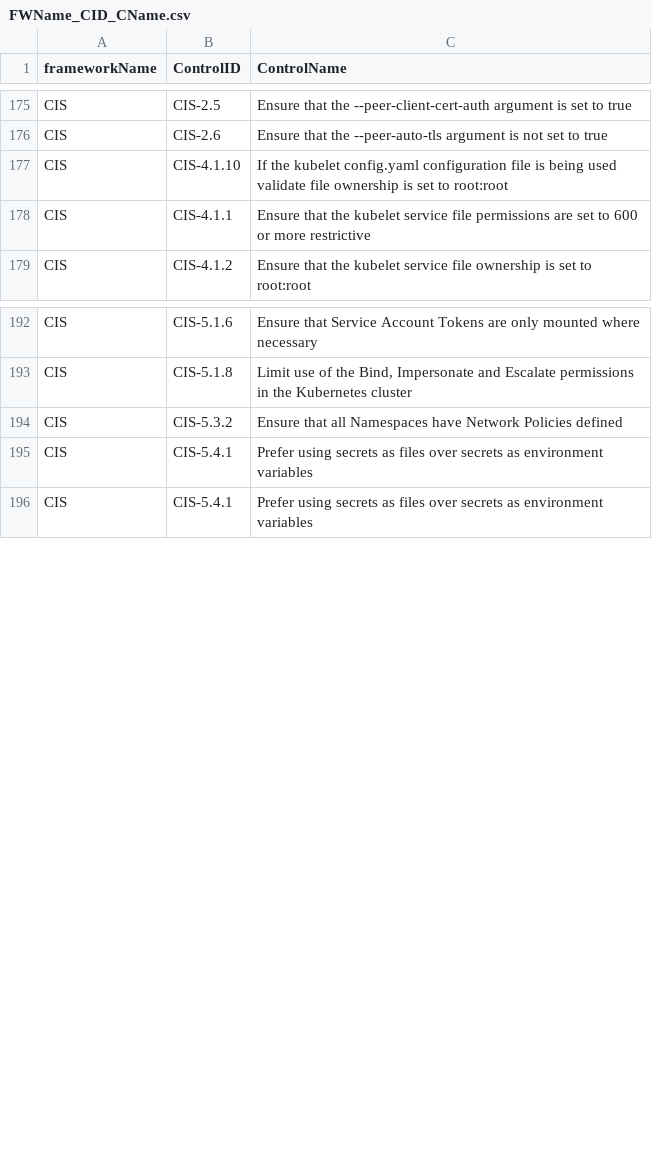
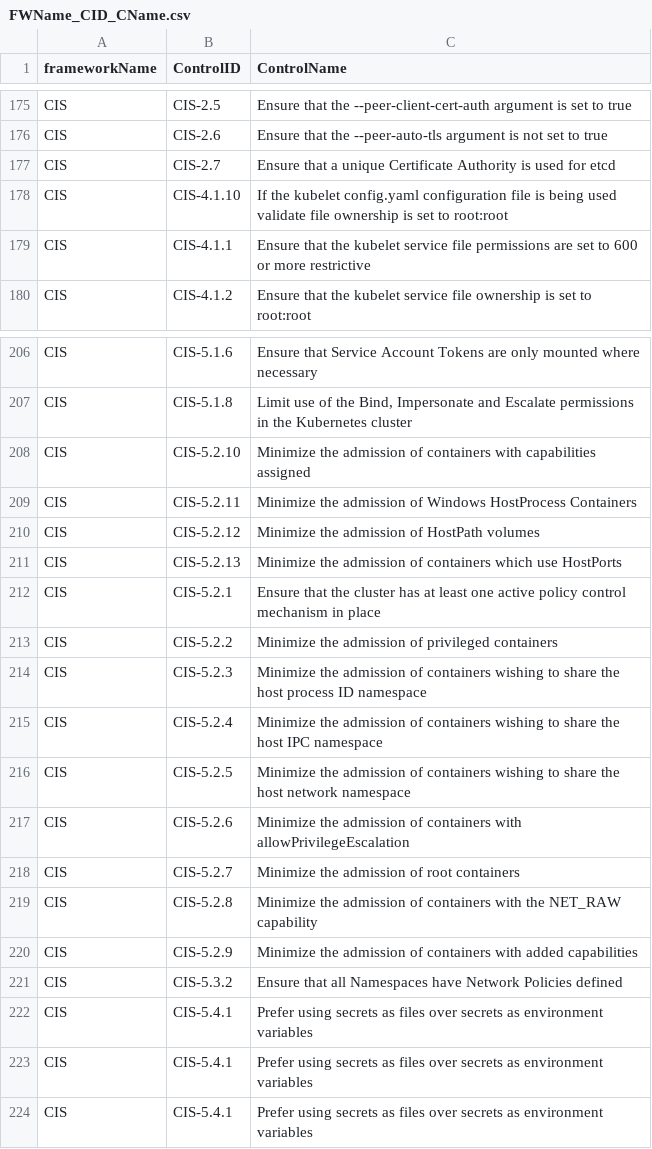
Before and after one commit to kubescape/regolibrary, a CSV file: FWName_CID_CName.csv, drawn as a sheet; only a part is shown, gaps mark what is left out; the diff covers the shown part only; the diff names each change by its address in the sheet, - before the commit and + after, or states it on an @@ line.

```diff
--- a/FWName_CID_CName.csv
+++ b/FWName_CID_CName.csv
+row 177: CIS | CIS-2.7 | Ensure that a unique Certificate Authority is used for etcd
+row 208: CIS | CIS-5.2.10 | Minimize the admission of containers with capabilities assigned
+row 209: CIS | CIS-5.2.11 | Minimize the admission of Windows HostProcess Containers
+row 210: CIS | CIS-5.2.12 | Minimize the admission of HostPath volumes
+row 211: CIS | CIS-5.2.13 | Minimize the admission of containers which use HostPorts
+row 212: CIS | CIS-5.2.1 | Ensure that the cluster has at least one active policy control mechanism in place
+row 213: CIS | CIS-5.2.2 | Minimize the admission of privileged containers
+row 214: CIS | CIS-5.2.3 | Minimize the admission of containers wishing to share the host process ID namespace
+row 215: CIS | CIS-5.2.4 | Minimize the admission of containers wishing to share the host IPC namespace
+row 216: CIS | CIS-5.2.5 | Minimize the admission of containers wishing to share the host network namespace
+row 217: CIS | CIS-5.2.6 | Minimize the admission of containers with allowPrivilegeEscalation
+row 218: CIS | CIS-5.2.7 | Minimize the admission of root containers
+row 219: CIS | CIS-5.2.8 | Minimize the admission of containers with the NET_RAW capability
+row 220: CIS | CIS-5.2.9 | Minimize the admission of containers with added capabilities
+row 222: CIS | CIS-5.4.1 | Prefer using secrets as files over secrets as environment variables
```
Also changed, not shown: 13 added rows elsewhere in this file, ControlID_RuleName.csv.
